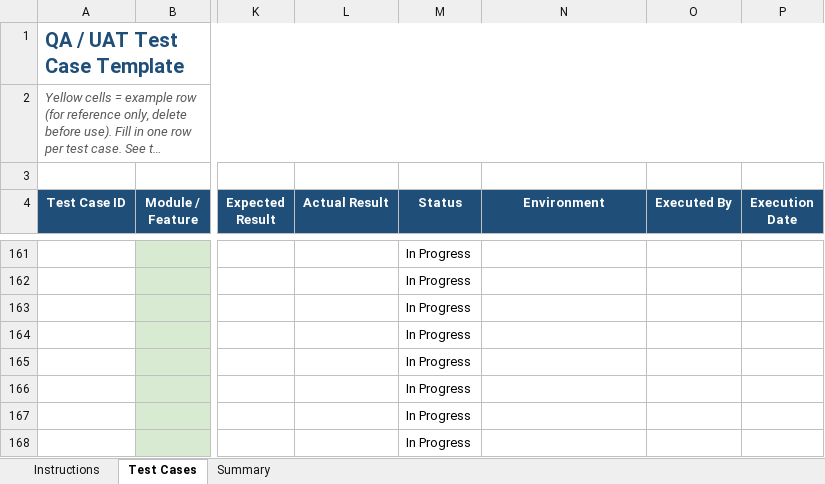
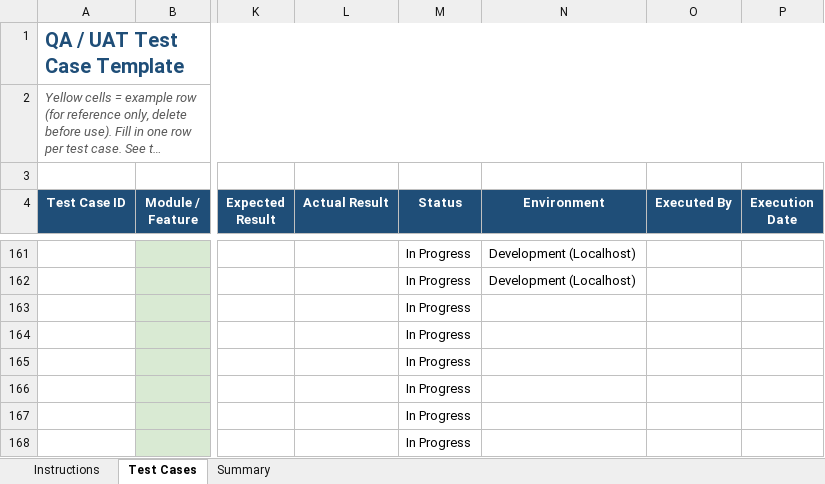
Before and after one commit to Korrawit-aoongern/InternMatch, an Excel workbook: e2e/docs/Test_Case_Template_InternMatch.xlsx, sheet Test Cases, drawn as a sheet; only a part is shown, gaps mark what is left out; long unchanged cells end in …; values as stored, in another font and other column widths than the file's, no borders; the diff covers the shown part only; the diff names each change by its address in the sheet, - before the commit and + after, or states it on an @@ line.

Commit message:
test: Module 6 added

```diff
--- a/e2e/docs/Test_Case_Template_InternMatch.xlsx (sheet Test Cases)
+++ b/e2e/docs/Test_Case_Template_InternMatch.xlsx (sheet Test Cases)
-N161:N162 (Environment): (empty)
+N161:N162 (Environment): Development (Localhost)
```
Also changed, not shown: 39 added rows and 39 removed rows elsewhere in this sheet, sheet Summary, 8 other files.
